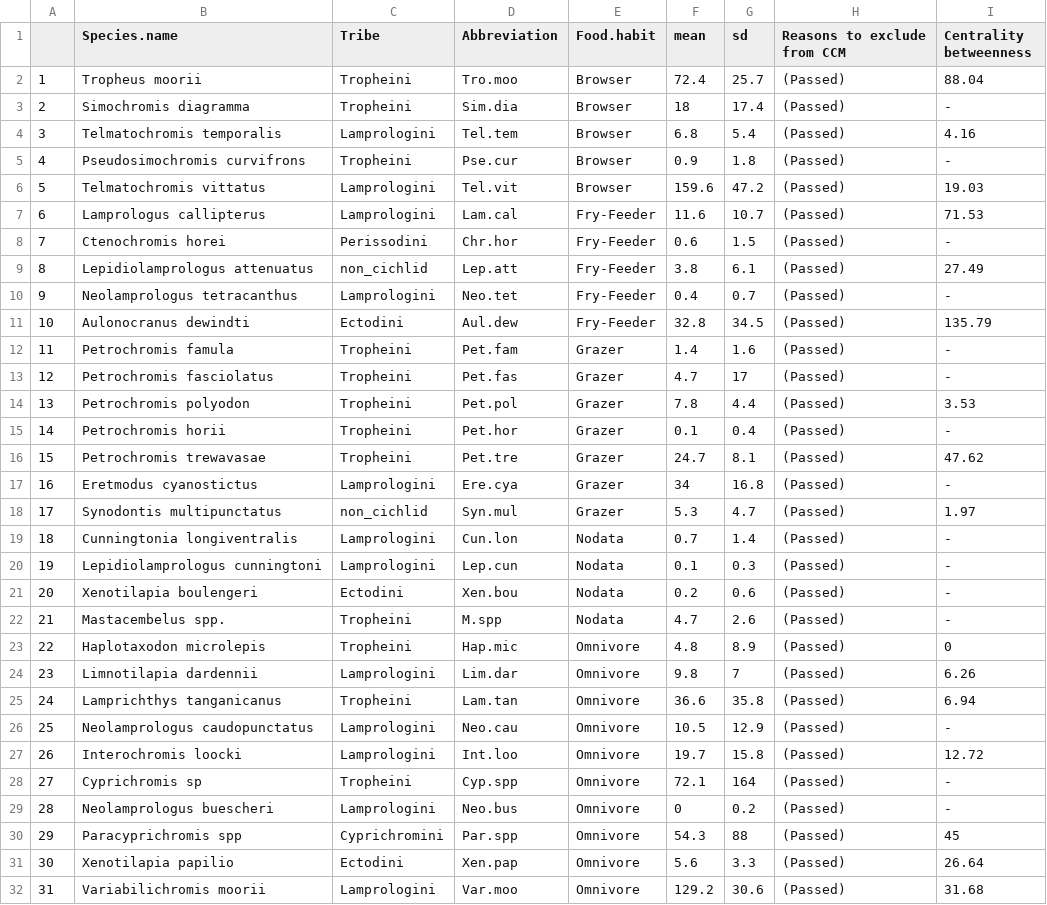
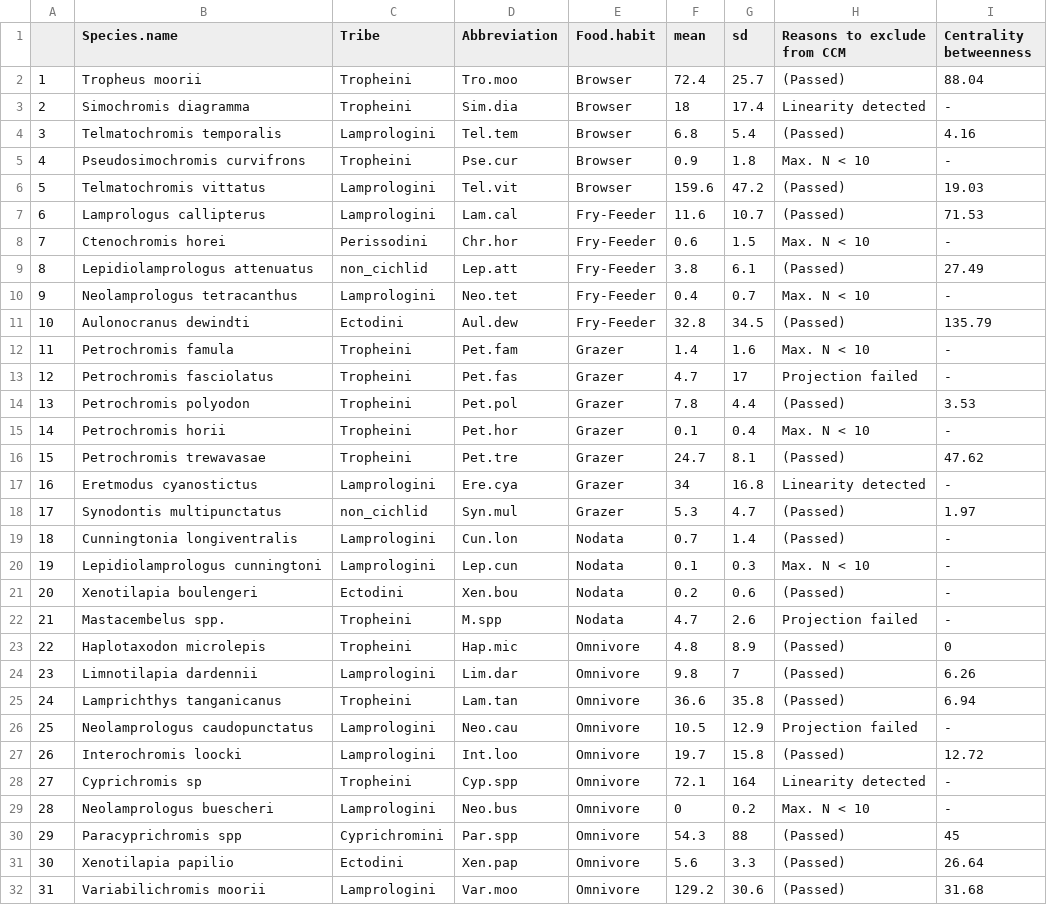
Before and after one commit to TKawaseScript/complex-interaction, a CSV file: 全ての出力結果/TableS1.csv, drawn as a sheet; only a part is shown; the diff covers the shown part only.

```diff
--- a/全ての出力結果/TableS1.csv
+++ b/全ての出力結果/TableS1.csv
@@ -2,22 +2,22 @@
 "1","Tropheus moorii","Tropheini","Tro.moo","Browser",72.4,25.7,"(Passed)","88.04"
-"2","Simochromis diagramma","Tropheini","Sim.dia","Browser",18,17.4,"(Passed)","-"
+"2","Simochromis diagramma","Tropheini","Sim.dia","Browser",18,17.4,"Linearity detected","-"
 "3","Telmatochromis temporalis","Lamprologini","Tel.tem","Browser",6.8,5.4,"(Passed)","4.16"
-"4","Pseudosimochromis curvifrons","Tropheini","Pse.cur","Browser",0.9,1.8,"(Passed)","-"
+"4","Pseudosimochromis curvifrons","Tropheini","Pse.cur","Browser",0.9,1.8,"Max. N < 10","-"
 "5","Telmatochromis vittatus","Lamprologini","Tel.vit","Browser",159.6,47.2,"(Passed)","19.03"
 "6","Lamprologus callipterus","Lamprologini","Lam.cal","Fry-Feeder",11.6,10.7,"(Passed)","71.53"
-"7","Ctenochromis horei","Perissodini","Chr.hor","Fry-Feeder",0.6,1.5,"(Passed)","-"
+"7","Ctenochromis horei","Perissodini","Chr.hor","Fry-Feeder",0.6,1.5,"Max. N < 10","-"
 "8","Lepidiolamprologus attenuatus","non_cichlid","Lep.att","Fry-Feeder",3.8,6.1,"(Passed)","27.49"
-"9","Neolamprologus tetracanthus","Lamprologini","Neo.tet","Fry-Feeder",0.4,0.7,"(Passed)","-"
+"9","Neolamprologus tetracanthus","Lamprologini","Neo.tet","Fry-Feeder",0.4,0.7,"Max. N < 10","-"
 "10","Aulonocranus dewindti","Ectodini","Aul.dew","Fry-Feeder",32.8,34.5,"(Passed)","135.79"
-"11","Petrochromis famula","Tropheini","Pet.fam","Grazer",1.4,1.6,"(Passed)","-"
-"12","Petrochromis fasciolatus","Tropheini","Pet.fas","Grazer",4.7,17,"(Passed)","-"
+"11","Petrochromis famula","Tropheini","Pet.fam","Grazer",1.4,1.6,"Max. N < 10","-"
+"12","Petrochromis fasciolatus","Tropheini","Pet.fas","Grazer",4.7,17,"Projection failed","-"
 "13","Petrochromis polyodon","Tropheini","Pet.pol","Grazer",7.8,4.4,"(Passed)","3.53"
-"14","Petrochromis horii","Tropheini","Pet.hor","Grazer",0.1,0.4,"(Passed)","-"
+"14","Petrochromis horii","Tropheini","Pet.hor","Grazer",0.1,0.4,"Max. N < 10","-"
 "15","Petrochromis trewavasae","Tropheini","Pet.tre","Grazer",24.7,8.1,"(Passed)","47.62"
-"16","Eretmodus cyanostictus","Lamprologini","Ere.cya","Grazer",34,16.8,"(Passed)","-"
+"16","Eretmodus cyanostictus","Lamprologini","Ere.cya","Grazer",34,16.8,"Linearity detected","-"
 "17","Synodontis multipunctatus","non_cichlid","Syn.mul","Grazer",5.3,4.7,"(Passed)","1.97"
 "18","Cunningtonia longiventralis","Lamprologini","Cun.lon","Nodata",0.7,1.4,"(Passed)","-"
-"19","Lepidiolamprologus cunningtoni","Lamprologini","Lep.cun","Nodata",0.1,0.3,"(Passed)","-"
+"19","Lepidiolamprologus cunningtoni","Lamprologini","Lep.cun","Nodata",0.1,0.3,"Max. N < 10","-"
 "20","Xenotilapia boulengeri","Ectodini","Xen.bou","Nodata",0.2,0.6,"(Passed)","-"
-"21","Mastacembelus spp.","Tropheini","M.spp","Nodata",4.7,2.6,"(Passed)","-"
+"21","Mastacembelus spp.","Tropheini","M.spp","Nodata",4.7,2.6,"Projection failed","-"
 "22","Haplotaxodon microlepis","Tropheini","Hap.mic","Omnivore",4.8,8.9,"(Passed)","0"
@@ -25,6 +25,6 @@
 "24","Lamprichthys tanganicanus","Tropheini","Lam.tan","Omnivore",36.6,35.8,"(Passed)","6.94"
-"25","Neolamprologus caudopunctatus","Lamprologini","Neo.cau","Omnivore",10.5,12.9,"(Passed)","-"
+"25","Neolamprologus caudopunctatus","Lamprologini","Neo.cau","Omnivore",10.5,12.9,"Projection failed","-"
 "26","Interochromis loocki","Lamprologini","Int.loo","Omnivore",19.7,15.8,"(Passed)","12.72"
-"27","Cyprichromis sp","Tropheini","Cyp.spp","Omnivore",72.1,164,"(Passed)","-"
-"28","Neolamprologus buescheri","Lamprologini","Neo.bus","Omnivore",0,0.2,"(Passed)","-"
+"27","Cyprichromis sp","Tropheini","Cyp.spp","Omnivore",72.1,164,"Linearity detected","-"
+"28","Neolamprologus buescheri","Lamprologini","Neo.bus","Omnivore",0,0.2,"Max. N < 10","-"
 "29","Paracyprichromis spp","Cyprichromini","Par.spp","Omnivore",54.3,88,"(Passed)","45"
```
Also changed, not shown: 15 edited cells elsewhere in this file.
